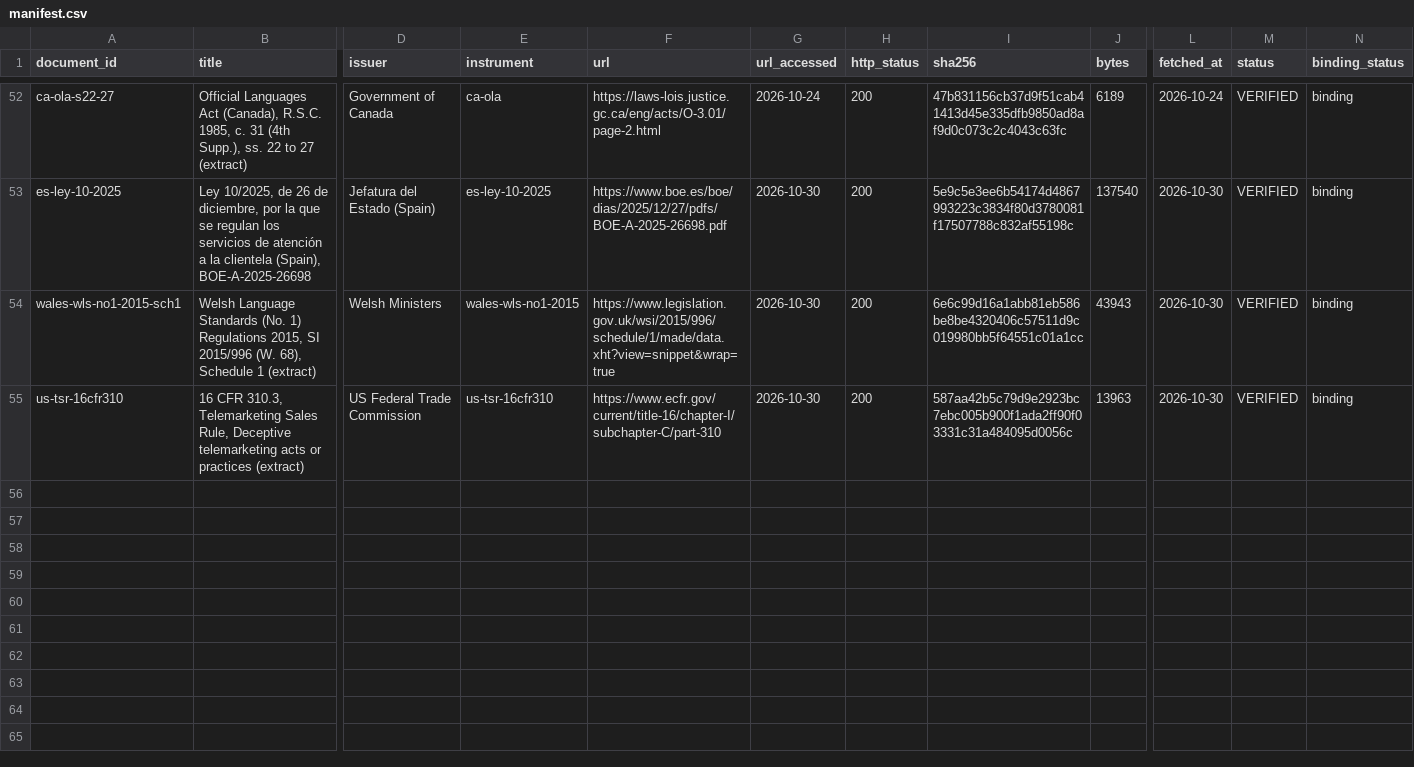
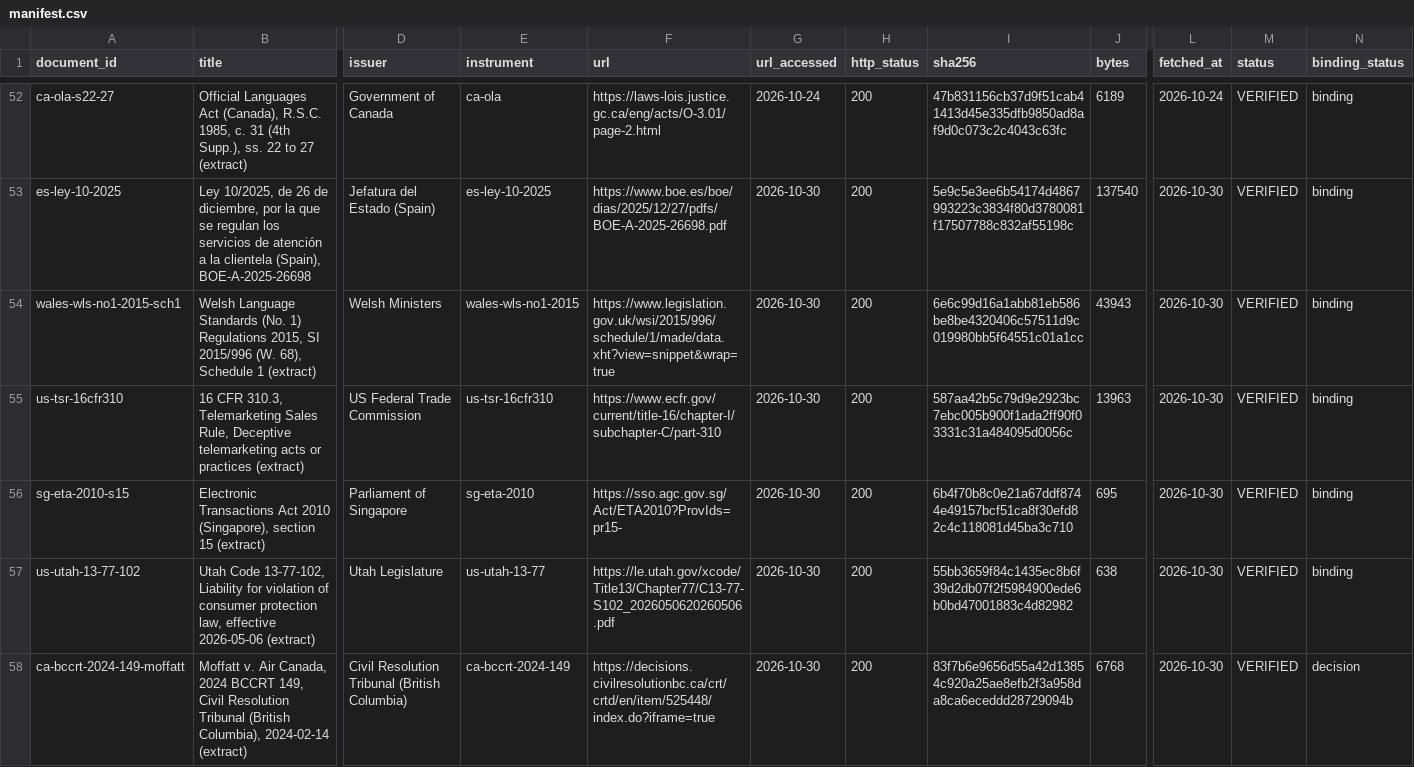
Before and after one commit to SHRA1M/onyx-hackathon-build, a CSV file: kb/manifest.csv, drawn as a sheet; only a part is shown, gaps mark what is left out; rows hold the shown columns only; the diff covers the shown part only; the diff names each change by its address in the sheet, - before the commit and + after, or states it on an @@ line.

```diff
--- a/kb/manifest.csv
+++ b/kb/manifest.csv
+row 56: sg-eta-2010-s15 | Electronic Transactions Act 2010 (Singapore), section 15 (extract) | Parliament of Singapore | sg-eta-2010 | https://sso.agc.gov.sg/Act/ETA2010?ProvIds=pr15- | 2026-10-30 | 200 | 6b4f70b8c0e21a67ddf8744e49157bcf51ca8f30efd82c4c118081d45ba3c710 | 695 | 2026-10-30 | VERIFIED | binding
+row 57: us-utah-13-77-102 | Utah Code 13-77-102, Liability for violation of consumer protection law, effective 2026-05-06 (extract) | Utah Legislature | us-utah-13-77 | https://le.utah.gov/xcode/Title13/Chapter77/C13-77-S102_2026050620260506.pdf | 2026-10-30 | 200 | 55bb3659f84c1435ec8b6f39d2db07f2f5984900ede6b0bd47001883c4d82982 | 638 | 2026-10-30 | VERIFIED | binding
+row 58: ca-bccrt-2024-149-moffatt | Moffatt v. Air Canada, 2024 BCCRT 149, Civil Resolution Tribunal (British Columbia), 2024-02-14 (extract) | Civil Resolution Tribunal (British Columbia) | ca-bccrt-2024-149 | https://decisions.civilresolutionbc.ca/crt/crtd/en/item/525448/index.do?iframe=true | 2026-10-30 | 200 | 83f7b6e9656d55a42d13854c920a25ae8efb2f3a958da8ca6eceddd28729094b | 6768 | 2026-10-30 | VERIFIED | decision
```
Also changed, not shown: 2 added rows elsewhere in this file, 33 other files.
